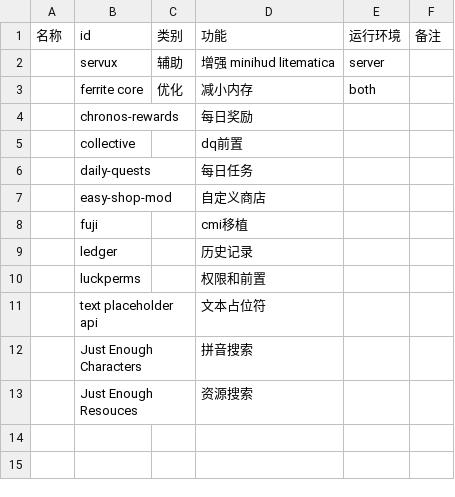
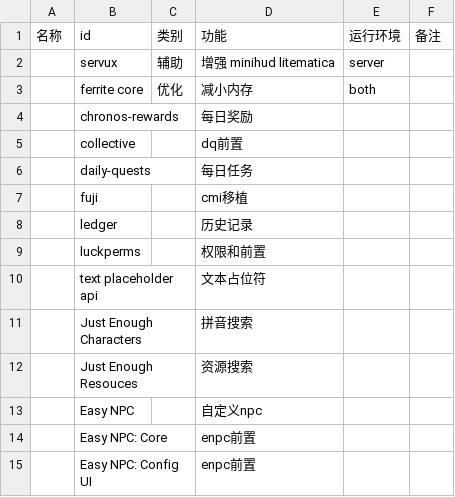
Before and after one commit to SJMC-Dev/SMP3-modpack, a CSV file: modlist.csv, drawn as a sheet; removed rows and columns are numbered as before the commit, all else as after; the diff names each change by its address in the sheet, - before the commit and + after, or states it on an @@ line.

Commit message:
添加 easy npc，删除 easy shop mod

```diff
--- a/modlist.csv
+++ b/modlist.csv
-row 7:  | easy-shop-mod |  | 自定义商店
+row 13:  | Easy NPC |  | 自定义npc
+row 14:  | Easy NPC: Core |  | enpc前置
+row 15:  | Easy NPC: Config UI |  | enpc前置
```
Also changed, not shown: 3 other files.
